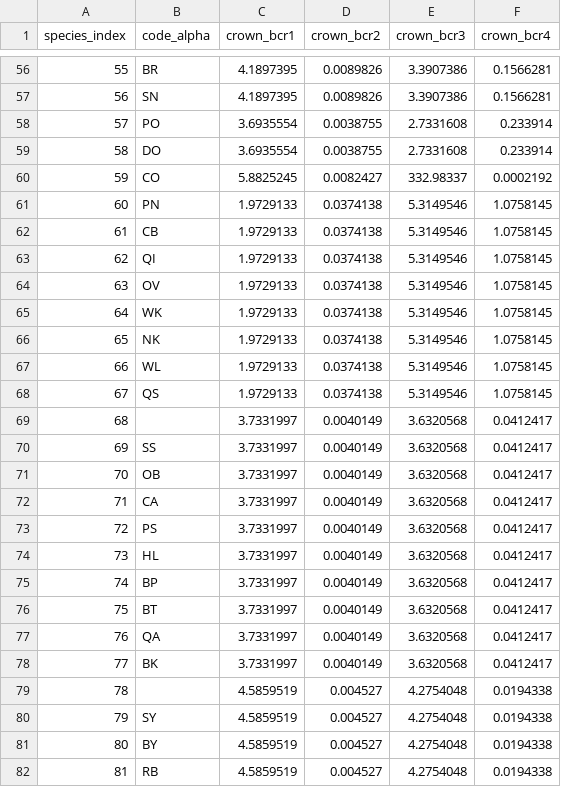
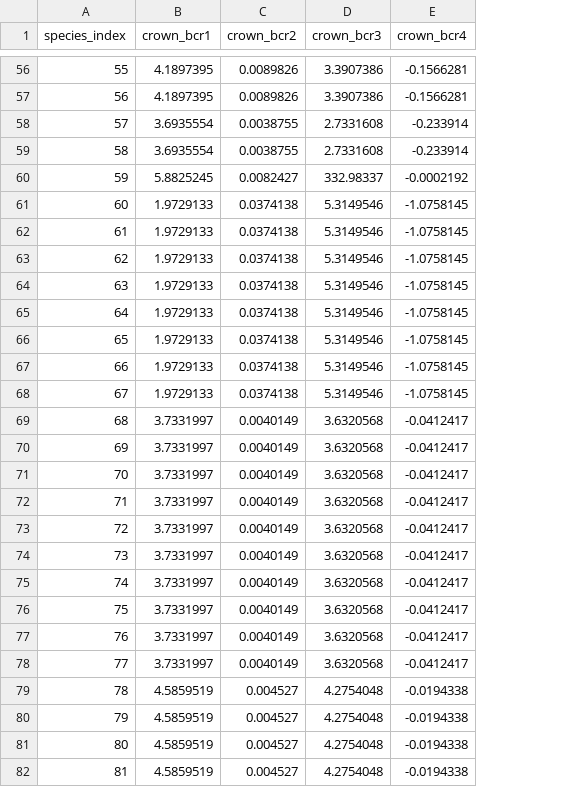
Before and after one commit to bahaelaila7/FVSjl, a CSV file: data/centralstates/crown_ratio_coeffs.csv, drawn as a sheet; only a part is shown, gaps mark what is left out; removed rows and columns are numbered as before the commit, all else as after; the diff covers the shown part only; the diff names each change by its address in the sheet, - before the commit and + after, or states it on an @@ line.

```diff
--- a/data/centralstates/crown_ratio_coeffs.csv
+++ b/data/centralstates/crown_ratio_coeffs.csv
-column B (code_alpha), rows 56-82: BR | SN | PO | DO | CO | PN | CB | QI | OV | WK | NK | WL | QS |  | SS | OB | CA | PS | HL | BP | BT | QA | BK |  | SY | BY | RB
-E56:E57 (crown_bcr4): 0.1566281
+E56:E57 (crown_bcr4): -0.1566281
-E58:E59 (crown_bcr4): 0.233914
+E58:E59 (crown_bcr4): -0.233914
-E60 (crown_bcr4): 0.0002192
+E60 (crown_bcr4): -0.0002192
-E61:E68 (crown_bcr4): 1.0758145
+E61:E68 (crown_bcr4): -1.0758145
-E69:E78 (crown_bcr4): 0.0412417
+E69:E78 (crown_bcr4): -0.0412417
-E79:E82 (crown_bcr4): 0.0194338
+E79:E82 (crown_bcr4): -0.0194338
```
Also changed, not shown: 69 edited cells elsewhere in this file, data/centralstates/htdbh_coeffs.csv, data/centralstates/site_coef.csv, 6 other files.
